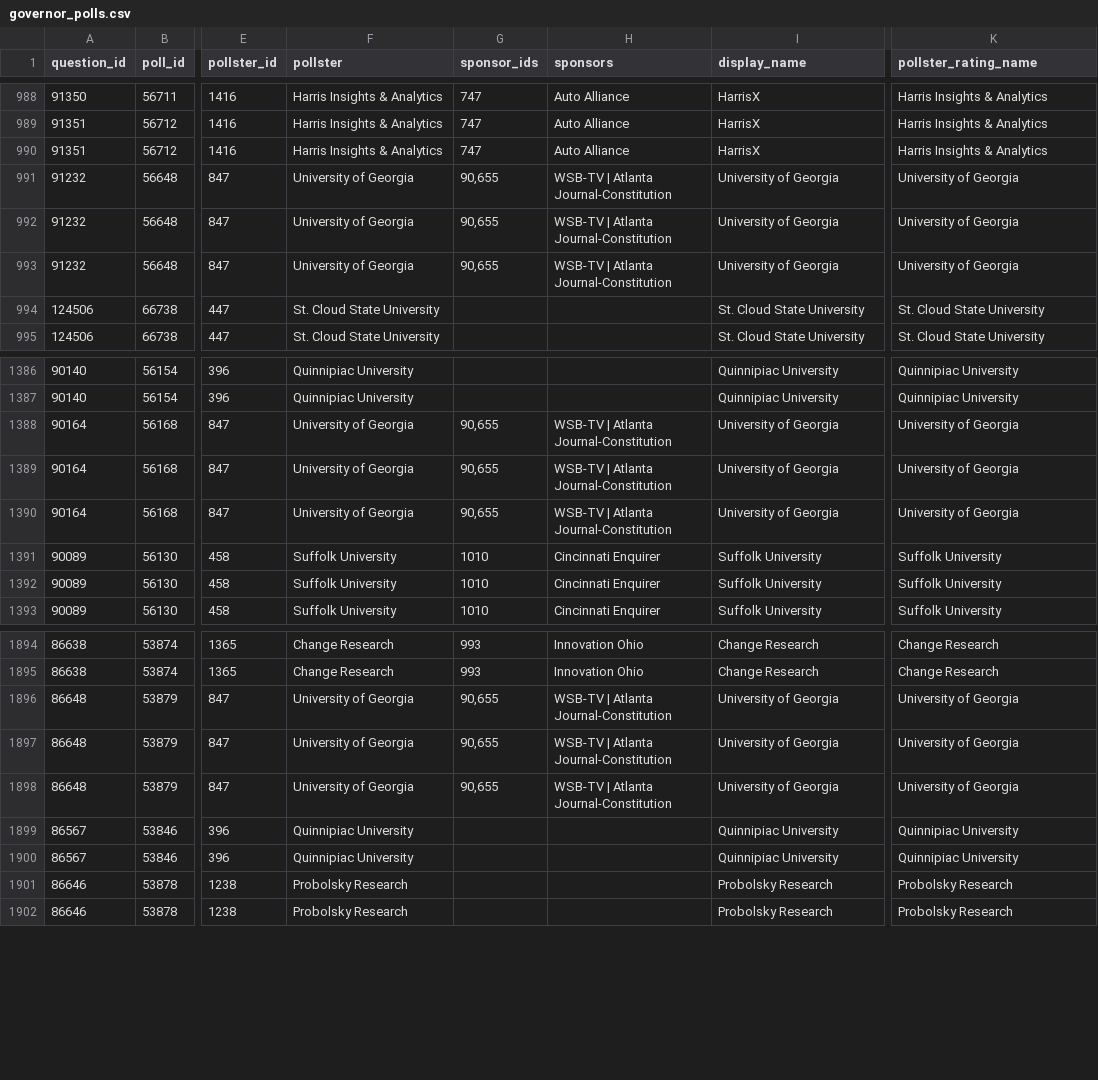
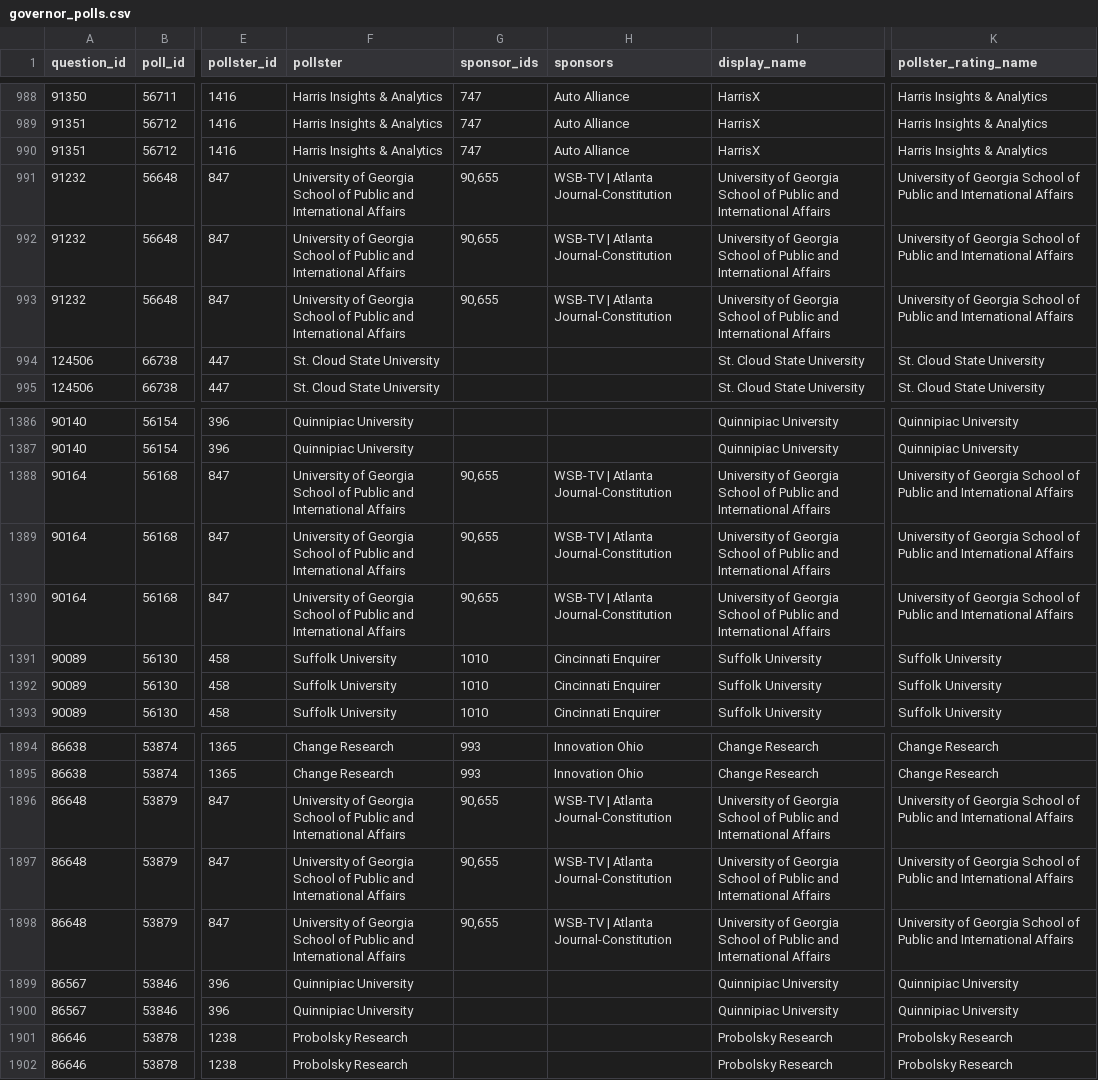
Before and after one commit to simonw/fivethirtyeight-polls, a CSV file: governor_polls.csv, drawn as a sheet; only a part is shown, gaps mark what is left out; the diff names each change by its address in the sheet, - before the commit and + after, or states it on an @@ line.

```diff
--- a/governor_polls.csv
+++ b/governor_polls.csv
-F991:F993 (pollster): University of Georgia
+F991:F993 (pollster): University of Georgia School of Public and International Affairs
-I991:I993 (display_name): University of Georgia
+I991:I993 (display_name): University of Georgia School of Public and International Affairs
-K991:K993 (pollster_rating_name): University of Georgia
+K991:K993 (pollster_rating_name): University of Georgia School of Public and International Affairs
-F1388:F1390 (pollster): University of Georgia
+F1388:F1390 (pollster): University of Georgia School of Public and International Affairs
-I1388:I1390 (display_name): University of Georgia
+I1388:I1390 (display_name): University of Georgia School of Public and International Affairs
-K1388:K1390 (pollster_rating_name): University of Georgia
+K1388:K1390 (pollster_rating_name): University of Georgia School of Public and International Affairs
-F1896:F1898 (pollster): University of Georgia
+F1896:F1898 (pollster): University of Georgia School of Public and International Affairs
-I1896:I1898 (display_name): University of Georgia
+I1896:I1898 (display_name): University of Georgia School of Public and International Affairs
-K1896:K1898 (pollster_rating_name): University of Georgia
+K1896:K1898 (pollster_rating_name): University of Georgia School of Public and International Affairs
```
Also changed, not shown: house_polls.csv, 1 other file.
